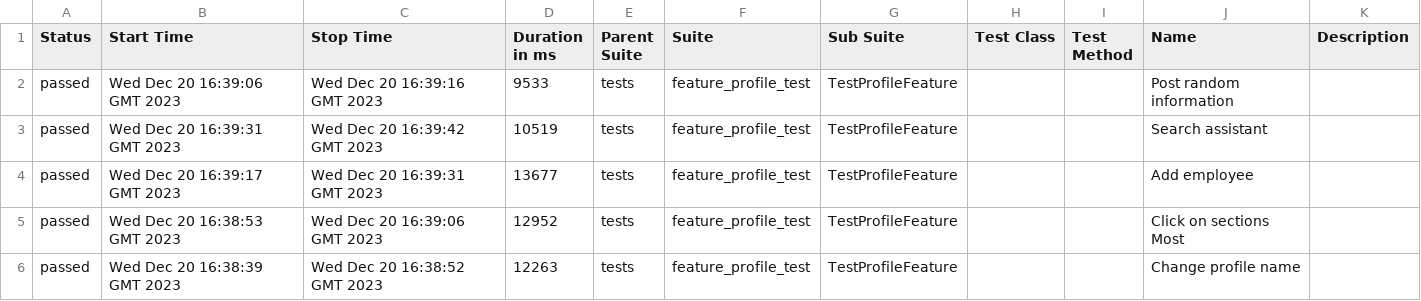
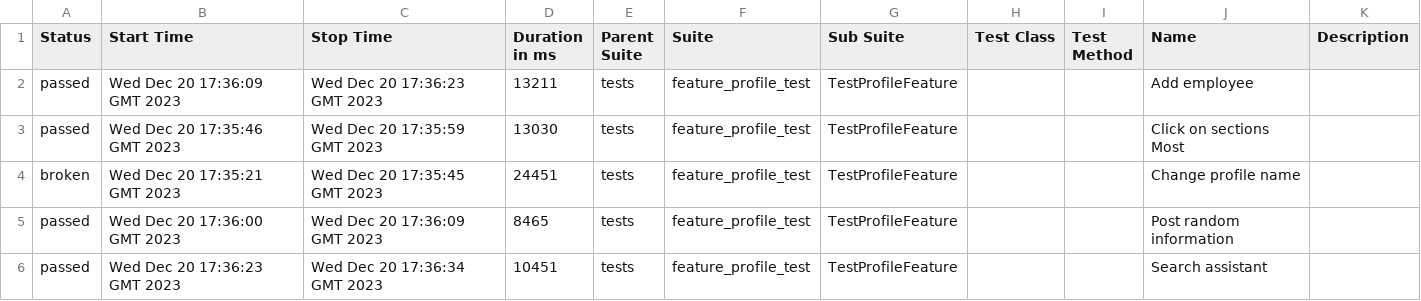
Before and after one commit to Roman1599/petrov-main, a CSV file: data/suites.csv, drawn as a sheet.

```diff
--- a/data/suites.csv
+++ b/data/suites.csv
@@ -1,6 +1,6 @@
 "Status","Start Time","Stop Time","Duration in ms","Parent Suite","Suite","Sub Suite","Test Class","Test Method","Name","Description"
-"passed","Wed Dec 20 16:39:06 GMT 2023","Wed Dec 20 16:39:16 GMT 2023","9533","tests","feature_profile_test","TestProfileFeature","","","Post random information",""
-"passed","Wed Dec 20 16:39:31 GMT 2023","Wed Dec 20 16:39:42 GMT 2023","10519","tests","feature_profile_test","TestProfileFeature","","","Search assistant",""
-"passed","Wed Dec 20 16:39:17 GMT 2023","Wed Dec 20 16:39:31 GMT 2023","13677","tests","feature_profile_test","TestProfileFeature","","","Add employee",""
-"passed","Wed Dec 20 16:38:53 GMT 2023","Wed Dec 20 16:39:06 GMT 2023","12952","tests","feature_profile_test","TestProfileFeature","","","Click on sections Most",""
-"passed","Wed Dec 20 16:38:39 GMT 2023","Wed Dec 20 16:38:52 GMT 2023","12263","tests","feature_profile_test","TestProfileFeature","","","Change profile name",""
+"passed","Wed Dec 20 17:36:09 GMT 2023","Wed Dec 20 17:36:23 GMT 2023","13211","tests","feature_profile_test","TestProfileFeature","","","Add employee",""
+"passed","Wed Dec 20 17:35:46 GMT 2023","Wed Dec 20 17:35:59 GMT 2023","13030","tests","feature_profile_test","TestProfileFeature","","","Click on sections Most",""
+"broken","Wed Dec 20 17:35:21 GMT 2023","Wed Dec 20 17:35:45 GMT 2023","24451","tests","feature_profile_test","TestProfileFeature","","","Change profile name",""
+"passed","Wed Dec 20 17:36:00 GMT 2023","Wed Dec 20 17:36:09 GMT 2023","8465","tests","feature_profile_test","TestProfileFeature","","","Post random information",""
+"passed","Wed Dec 20 17:36:23 GMT 2023","Wed Dec 20 17:36:34 GMT 2023","10451","tests","feature_profile_test","TestProfileFeature","","","Search assistant",""
```
Also changed, not shown: 41 other files.
